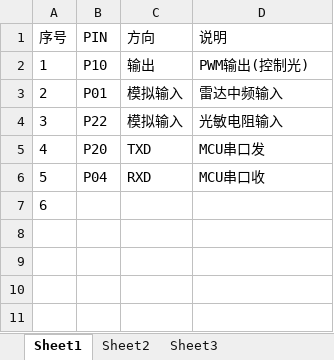
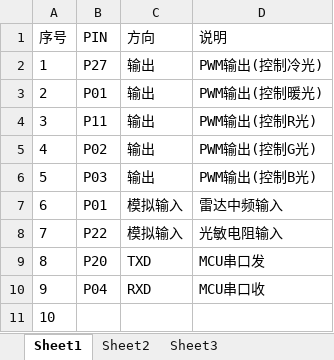
Before and after one commit to ccccmagicboy2020/wifi_bt_xbr, an Excel workbook: wifi_bt_xbr/DOC/pin分配.xlsx, sheet Sheet1, drawn as a sheet; values as stored, in another font and other column widths than the file's, no borders; addresses are those after the commit; the diff names each change by its address in the sheet, - before the commit and + after, or states it on an @@ line.

```diff
--- a/wifi_bt_xbr/DOC/pin分配.xlsx (sheet Sheet1)
+++ b/wifi_bt_xbr/DOC/pin分配.xlsx (sheet Sheet1)
+row 2: 1 | P27 | 输出 | PWM输出(控制冷光)
@@ column A (序号) renumbered from row 3 down @@
-B3 (PIN): P10
+B3 (PIN): P01
-D3 (说明): PWM输出(控制光)
+D3 (说明): PWM输出(控制暖光)
+row 4: 3 | P11 | 输出 | PWM输出(控制R光)
+row 5: 4 | P02 | 输出 | PWM输出(控制G光)
+row 6: 5 | P03 | 输出 | PWM输出(控制B光)
```
Also changed, not shown: wifi_bt_xbr/DOC/flash分配.xlsx, 10 other files.
